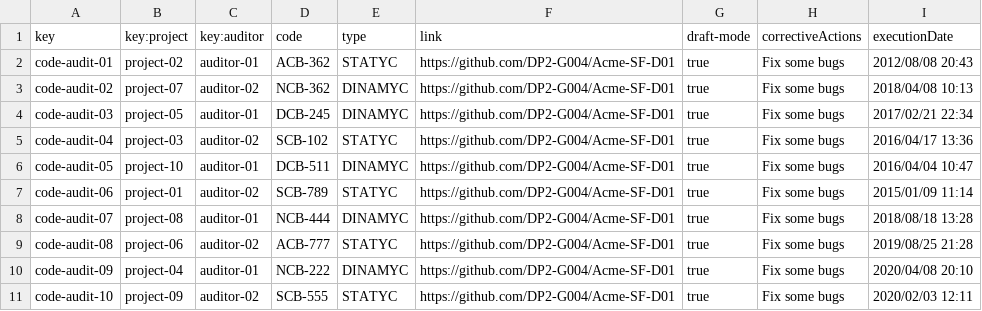
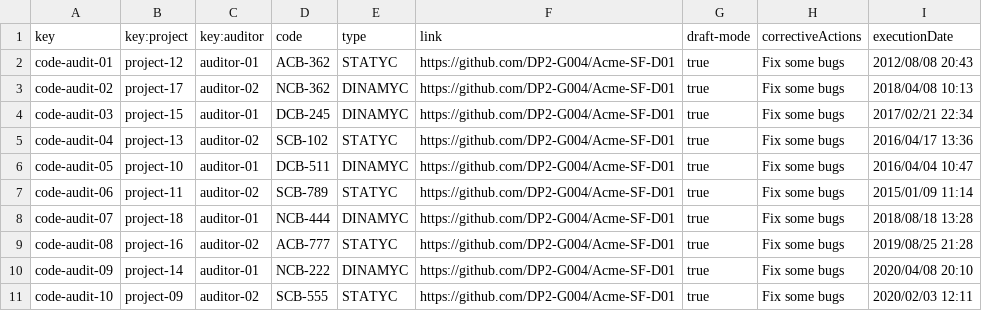
Before and after one commit to DP2-G004/Acme-SF-D01, a CSV file: src/main/webapp/WEB-INF/resources/sample-data/code-audit.csv, drawn as a sheet.

Commit message:
CodeAudits only 4 published projects

```diff
--- a/src/main/webapp/WEB-INF/resources/sample-data/code-audit.csv
+++ b/src/main/webapp/WEB-INF/resources/sample-data/code-audit.csv
@@ -1,11 +1,11 @@
 key,key:project,key:auditor,code,type,link,draft-mode,correctiveActions,executionDate
-code-audit-01,project-02,auditor-01,"ACB-362",STATYC,"https://github.com/DP2-G004/Acme-SF-D01",true,"Fix some bugs",2012/08/08 20:43
-code-audit-02,project-07,auditor-02,"NCB-362",DINAMYC,"https://github.com/DP2-G004/Acme-SF-D01",true,"Fix some bugs",2018/04/08 10:13
-code-audit-03,project-05,auditor-01,"DCB-245",DINAMYC,"https://github.com/DP2-G004/Acme-SF-D01",true,"Fix some bugs",2017/02/21 22:34
-code-audit-04,project-03,auditor-02,"SCB-102",STATYC,"https://github.com/DP2-G004/Acme-SF-D01",true,"Fix some bugs",2016/04/17 13:36
+code-audit-01,project-12,auditor-01,"ACB-362",STATYC,"https://github.com/DP2-G004/Acme-SF-D01",true,"Fix some bugs",2012/08/08 20:43
+code-audit-02,project-17,auditor-02,"NCB-362",DINAMYC,"https://github.com/DP2-G004/Acme-SF-D01",true,"Fix some bugs",2018/04/08 10:13
+code-audit-03,project-15,auditor-01,"DCB-245",DINAMYC,"https://github.com/DP2-G004/Acme-SF-D01",true,"Fix some bugs",2017/02/21 22:34
+code-audit-04,project-13,auditor-02,"SCB-102",STATYC,"https://github.com/DP2-G004/Acme-SF-D01",true,"Fix some bugs",2016/04/17 13:36
 code-audit-05,project-10,auditor-01,"DCB-511",DINAMYC,"https://github.com/DP2-G004/Acme-SF-D01",true,"Fix some bugs",2016/04/04 10:47
-code-audit-06,project-01,auditor-02,"SCB-789",STATYC,"https://github.com/DP2-G004/Acme-SF-D01",true,"Fix some bugs",2015/01/09 11:14
-code-audit-07,project-08,auditor-01,"NCB-444",DINAMYC,"https://github.com/DP2-G004/Acme-SF-D01",true,"Fix some bugs",2018/08/18 13:28
-code-audit-08,project-06,auditor-02,"ACB-777",STATYC,"https://github.com/DP2-G004/Acme-SF-D01",true,"Fix some bugs",2019/08/25 21:28
-code-audit-09,project-04,auditor-01,"NCB-222",DINAMYC,"https://github.com/DP2-G004/Acme-SF-D01",true,"Fix some bugs",2020/04/08 20:10
+code-audit-06,project-11,auditor-02,"SCB-789",STATYC,"https://github.com/DP2-G004/Acme-SF-D01",true,"Fix some bugs",2015/01/09 11:14
+code-audit-07,project-18,auditor-01,"NCB-444",DINAMYC,"https://github.com/DP2-G004/Acme-SF-D01",true,"Fix some bugs",2018/08/18 13:28
+code-audit-08,project-16,auditor-02,"ACB-777",STATYC,"https://github.com/DP2-G004/Acme-SF-D01",true,"Fix some bugs",2019/08/25 21:28
+code-audit-09,project-14,auditor-01,"NCB-222",DINAMYC,"https://github.com/DP2-G004/Acme-SF-D01",true,"Fix some bugs",2020/04/08 20:10
 code-audit-10,project-09,auditor-02,"SCB-555",STATYC,"https://github.com/DP2-G004/Acme-SF-D01",true,"Fix some bugs",2020/02/03 12:11
```
Also changed, not shown: 6 other files.
